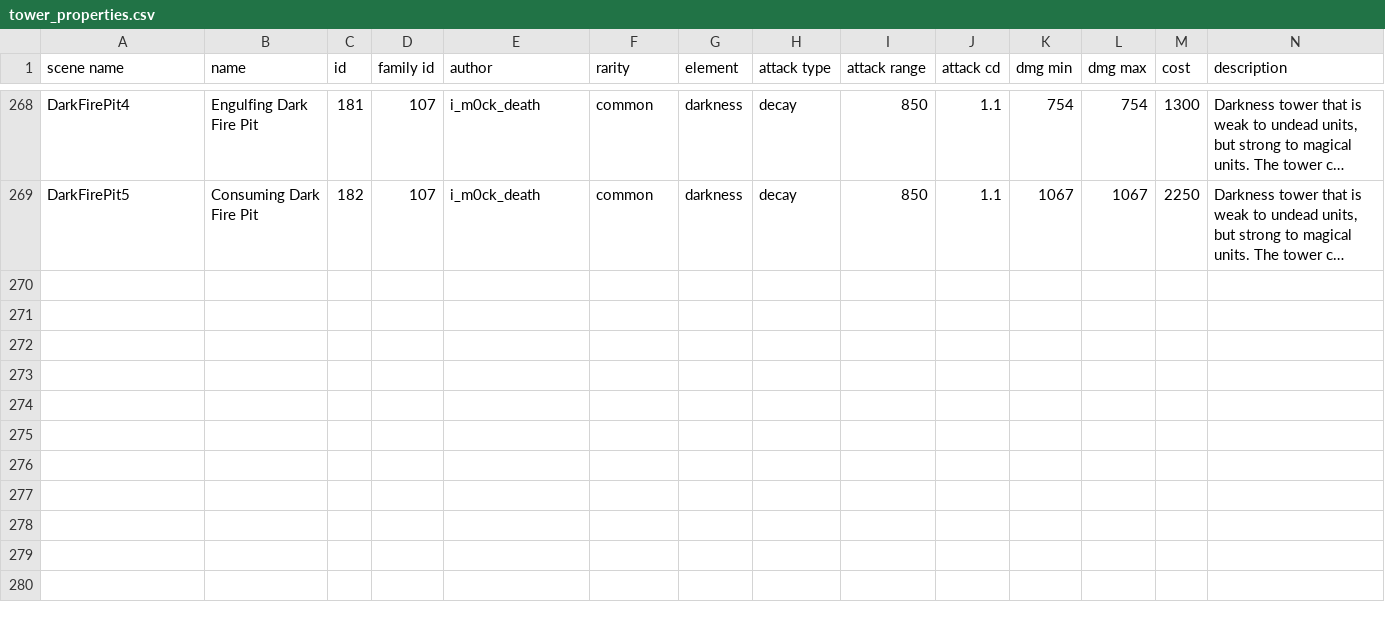
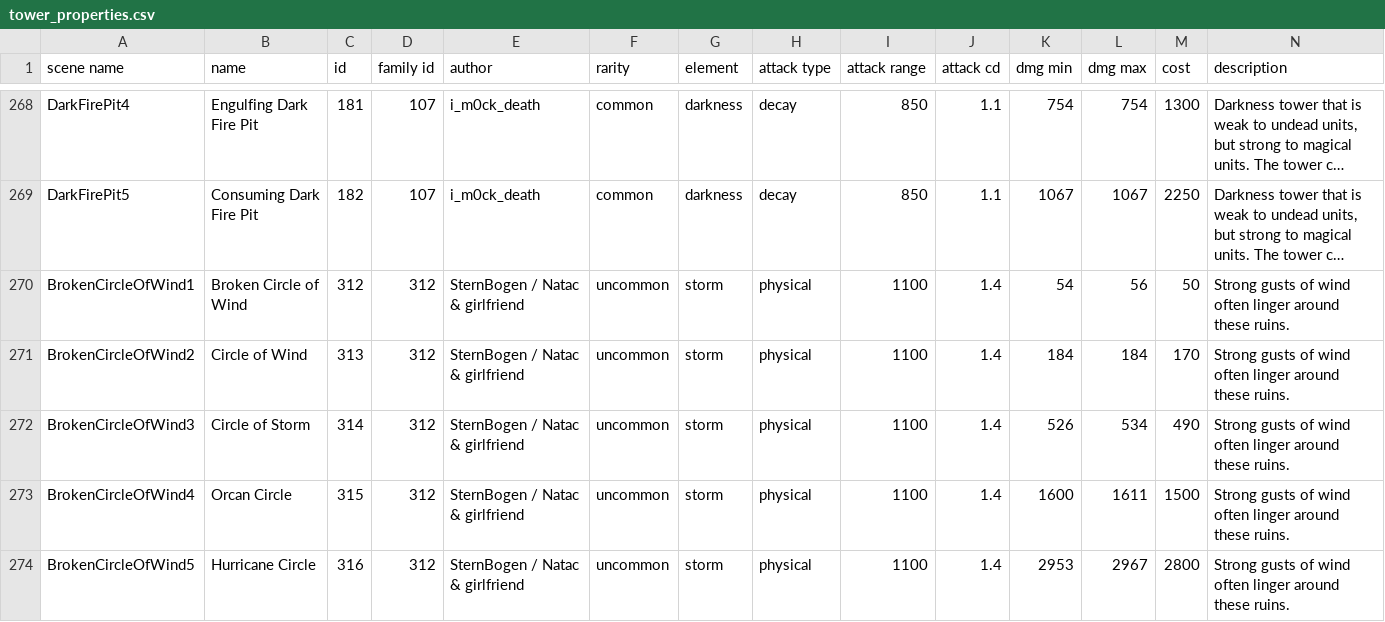
Before and after one commit to Praytic/youtd2, a CSV file: Assets/tower_properties.csv, drawn as a sheet; only a part is shown, gaps mark what is left out; long unchanged cells end in …; rows hold the shown columns only; the diff names each change by its address in the sheet, - before the commit and + after, or states it on an @@ line.

Commit message:
Add BrokenCircleOfWind tower

```diff
--- a/Assets/tower_properties.csv
+++ b/Assets/tower_properties.csv
+row 270: BrokenCircleOfWind1 | Broken Circle of Wind | 312 | 312 | SternBogen / Natac & girlfriend | uncommon | storm | physical | 1100 | 1.4 | 54 | 56 | 50 | Strong gusts of wind often linger around these ruins.
+row 271: BrokenCircleOfWind2 | Circle of Wind | 313 | 312 | SternBogen / Natac & girlfriend | uncommon | storm | physical | 1100 | 1.4 | 184 | 184 | 170 | Strong gusts of wind often linger around these ruins.
+row 272: BrokenCircleOfWind3 | Circle of Storm | 314 | 312 | SternBogen / Natac & girlfriend | uncommon | storm | physical | 1100 | 1.4 | 526 | 534 | 490 | Strong gusts of wind often linger around these ruins.
+row 273: BrokenCircleOfWind4 | Orcan Circle | 315 | 312 | SternBogen / Natac & girlfriend | uncommon | storm | physical | 1100 | 1.4 | 1600 | 1611 | 1500 | Strong gusts of wind often linger around these ruins.
+row 274: BrokenCircleOfWind5 | Hurricane Circle | 316 | 312 | SternBogen / Natac & girlfriend | uncommon | storm | physical | 1100 | 1.4 | 2953 | 2967 | 2800 | Strong gusts of wind often linger around these ruins.
```
Also changed, not shown: 6 other files.
